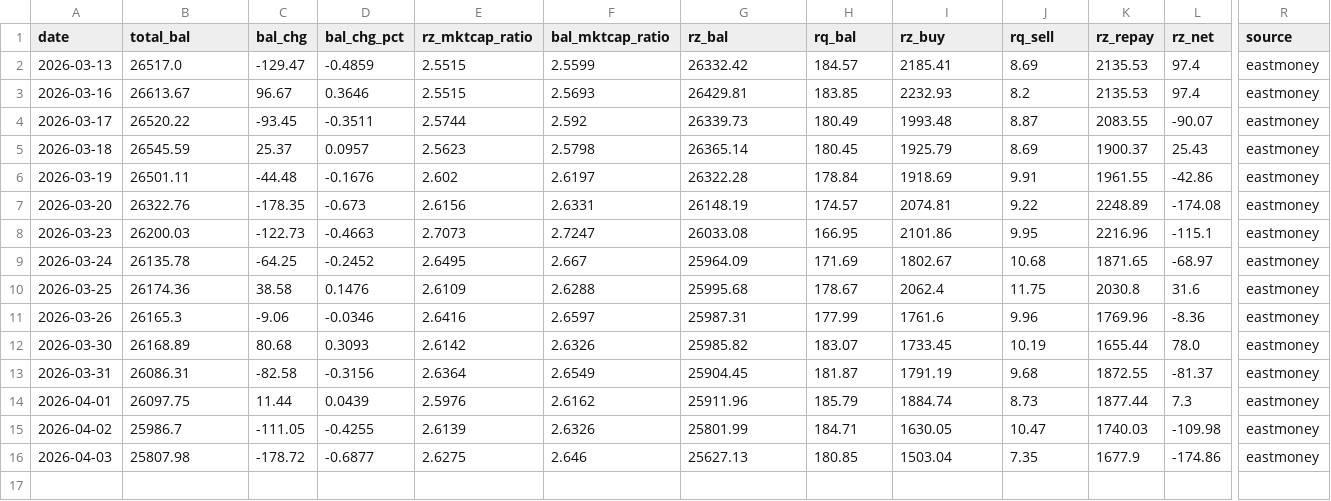
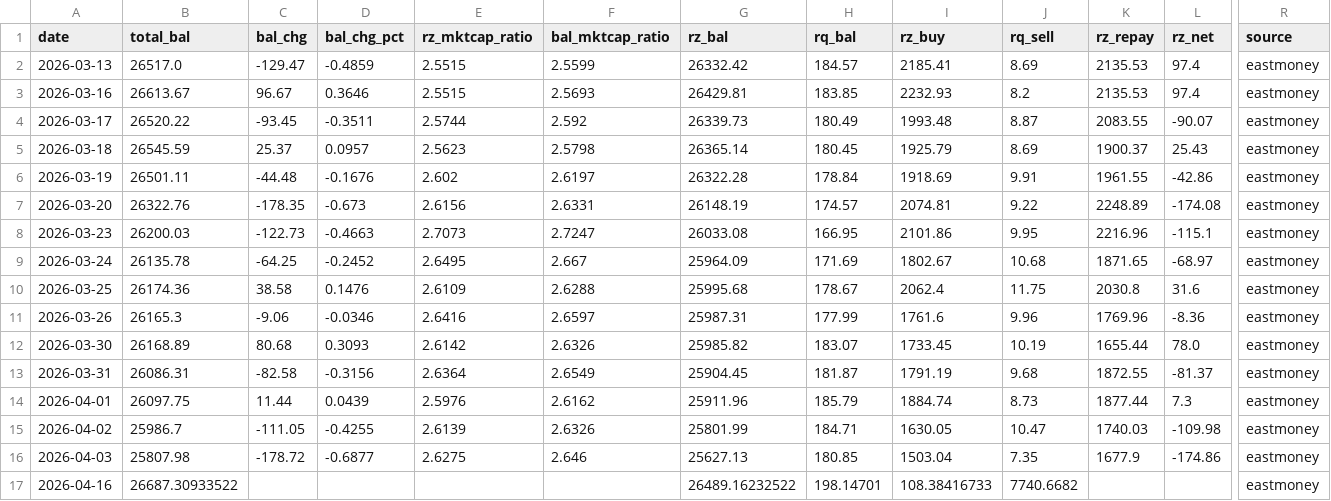
Before and after one commit to jakeiee/stock-signal, a CSV file: market_monitor/data/margin.csv, drawn as a sheet; only a part is shown, gaps mark what is left out; rows hold the shown columns only; the diff names each change by its address in the sheet, - before the commit and + after, or states it on an @@ line.

```diff
--- a/market_monitor/data/margin.csv
+++ b/market_monitor/data/margin.csv
+row 17: 2026-04-16 | 26687.30933522 |  |  |  |  | 26489.16232522 | 198.14701 | 108.38416733 | 7740.6682 |  |  | eastmoney
```
Also changed, not shown: market_monitor/data/supply_demand.csv, market_monitor/data/wind_mags_pe_history.csv, 32 other files.
